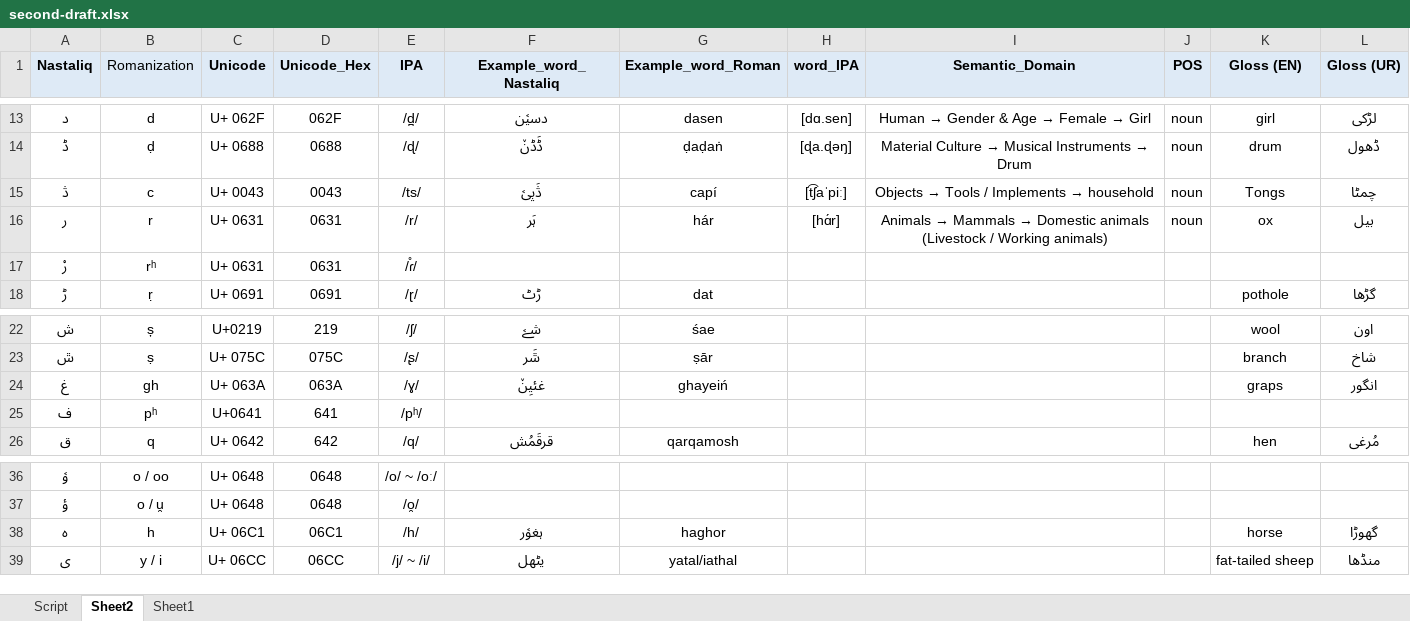
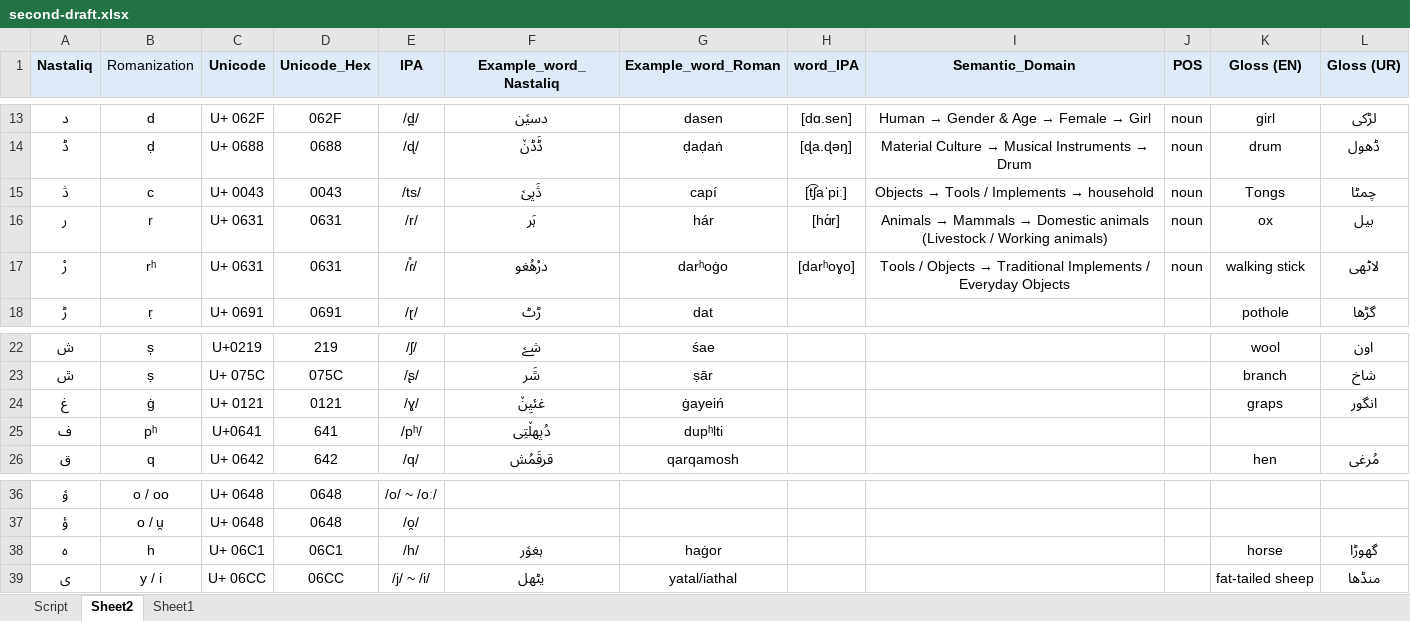
Before and after one commit to sardaralikhamosh/Burushaski, an Excel workbook: Dataset/Alphabets-Dataset/second-draft.xlsx, sheet Sheet2, drawn as a sheet; only a part is shown, gaps mark what is left out; values as stored, in another font and other column widths than the file's, no borders; the diff names each change by its address in the sheet, - before the commit and + after, or states it on an @@ line.

```diff
--- a/Dataset/Alphabets-Dataset/second-draft.xlsx (sheet Sheet2)
+++ b/Dataset/Alphabets-Dataset/second-draft.xlsx (sheet Sheet2)
-L15 bold: on
+L15 bold: off
-F17 (Example_word_Nastaliq): (empty)
+F17 (Example_word_Nastaliq): درْھُغو
-G17 (Example_word_Roman): (empty)
+G17 (Example_word_Roman): darʰoġo
-H17 (word_IPA): (empty)
+H17 (word_IPA): [darʰoɣo]
@@ I17 (Semantic_Domain): (empty) → Tools / Objects → Traditional Implements / Everyday Objects @@
-J17 (POS): (empty)
+J17 (POS): noun
-K17 (Gloss (EN)): (empty)
+K17 (Gloss (EN)): walking stick
-L17 (Gloss (UR)): (empty)
+L17 (Gloss (UR)): لاٹھی
-B24 (Romanization): gh
+B24 (Romanization): ġ
-C24 (Unicode): U+ 063A
+C24 (Unicode): U+ 0121
-D24 (Unicode_Hex): 063A
+D24 (Unicode_Hex): 0121
-G24 (Example_word_Roman): ghayeiń
+G24 (Example_word_Roman): ġayeiń
-F25 (Example_word_Nastaliq): (empty)
+F25 (Example_word_Nastaliq): دُپھلٚتِی
-G25 (Example_word_Roman): (empty)
+G25 (Example_word_Roman): dupʰlti
-G38 (Example_word_Roman): haghor
+G38 (Example_word_Roman): haġor
```
Also changed, not shown: sheet Script, Dataset/Lexical-words-Dataset/Bwords-dataset(draft).xlsx.
